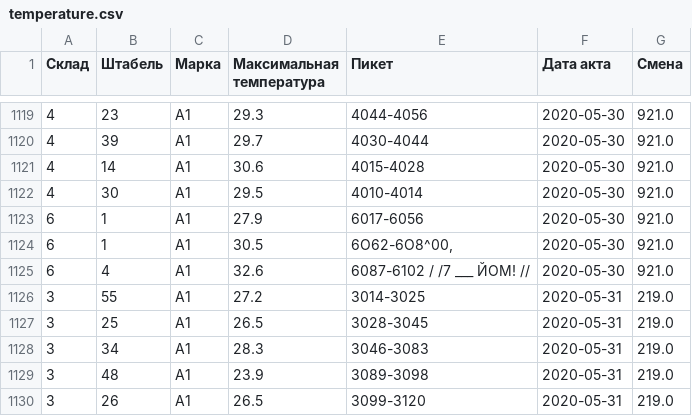
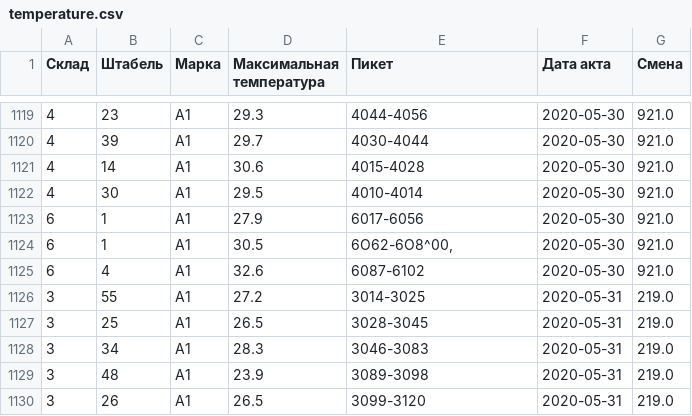
Before and after one commit to BOBAvov/hackathon_GlowByte, a CSV file: prepare_data/temperature.csv, drawn as a sheet; only a part is shown, gaps mark what is left out.

```diff
--- a/prepare_data/temperature.csv
+++ b/prepare_data/temperature.csv
@@ -1124,3 +1124,3 @@
 6,1,A1,30.5,"6О62-6О8^00,",2020-05-30,921.0
-6,4,A1,32.6,6087-6102   /   /7 ___ ЙОМ! //,2020-05-30,921.0
+6,4,A1,32.6,6087-6102,2020-05-30,921.0
 3,55,A1,27.2,3014-3025,2020-05-31,219.0
```
Also changed, not shown: 1 other file.
